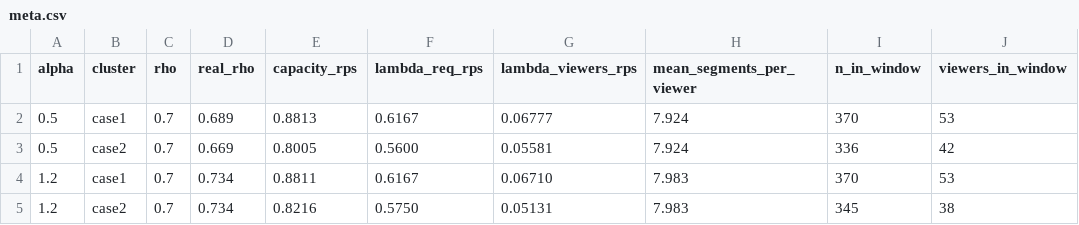
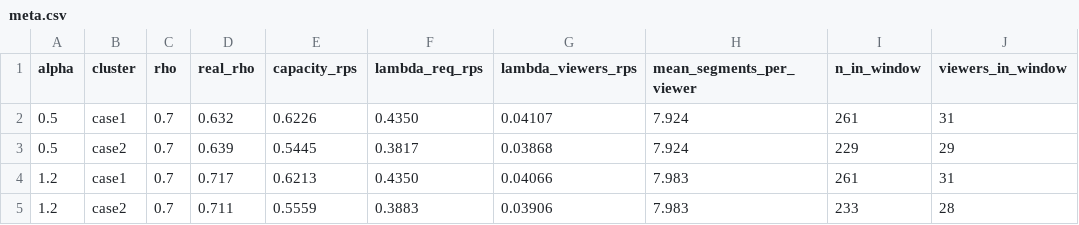
Before and after one commit to leo2006-206/Third_Year_Project, a CSV file: servers_benchmark/sequences/meta.csv, drawn as a sheet; only a part is shown; the diff names each change by its address in the sheet, - before the commit and + after, or states it on an @@ line.

```diff
--- a/servers_benchmark/sequences/meta.csv
+++ b/servers_benchmark/sequences/meta.csv
-D2 (real_rho): 0.689
+D2 (real_rho): 0.632
-E2 (capacity_rps): 0.8813
+E2 (capacity_rps): 0.6226
-F2 (lambda_req_rps): 0.6167
+F2 (lambda_req_rps): 0.4350
-G2 (lambda_viewers_rps): 0.06777
+G2 (lambda_viewers_rps): 0.04107
-I2 (n_in_window): 370
+I2 (n_in_window): 261
-J2 (viewers_in_window): 53
+J2 (viewers_in_window): 31
-D3 (real_rho): 0.669
+D3 (real_rho): 0.639
-E3 (capacity_rps): 0.8005
+E3 (capacity_rps): 0.5445
-F3 (lambda_req_rps): 0.5600
+F3 (lambda_req_rps): 0.3817
-G3 (lambda_viewers_rps): 0.05581
+G3 (lambda_viewers_rps): 0.03868
-I3 (n_in_window): 336
+I3 (n_in_window): 229
-J3 (viewers_in_window): 42
+J3 (viewers_in_window): 29
-D4 (real_rho): 0.734
+D4 (real_rho): 0.717
-E4 (capacity_rps): 0.8811
+E4 (capacity_rps): 0.6213
-F4 (lambda_req_rps): 0.6167
+F4 (lambda_req_rps): 0.4350
-G4 (lambda_viewers_rps): 0.06710
+G4 (lambda_viewers_rps): 0.04066
-I4 (n_in_window): 370
+I4 (n_in_window): 261
-J4 (viewers_in_window): 53
+J4 (viewers_in_window): 31
-D5 (real_rho): 0.734
+D5 (real_rho): 0.711
-E5 (capacity_rps): 0.8216
+E5 (capacity_rps): 0.5559
-F5 (lambda_req_rps): 0.5750
+F5 (lambda_req_rps): 0.3883
-G5 (lambda_viewers_rps): 0.05131
+G5 (lambda_viewers_rps): 0.03906
-I5 (n_in_window): 345
+I5 (n_in_window): 233
-J5 (viewers_in_window): 38
+J5 (viewers_in_window): 28
```
Also changed, not shown: 17 other files.
